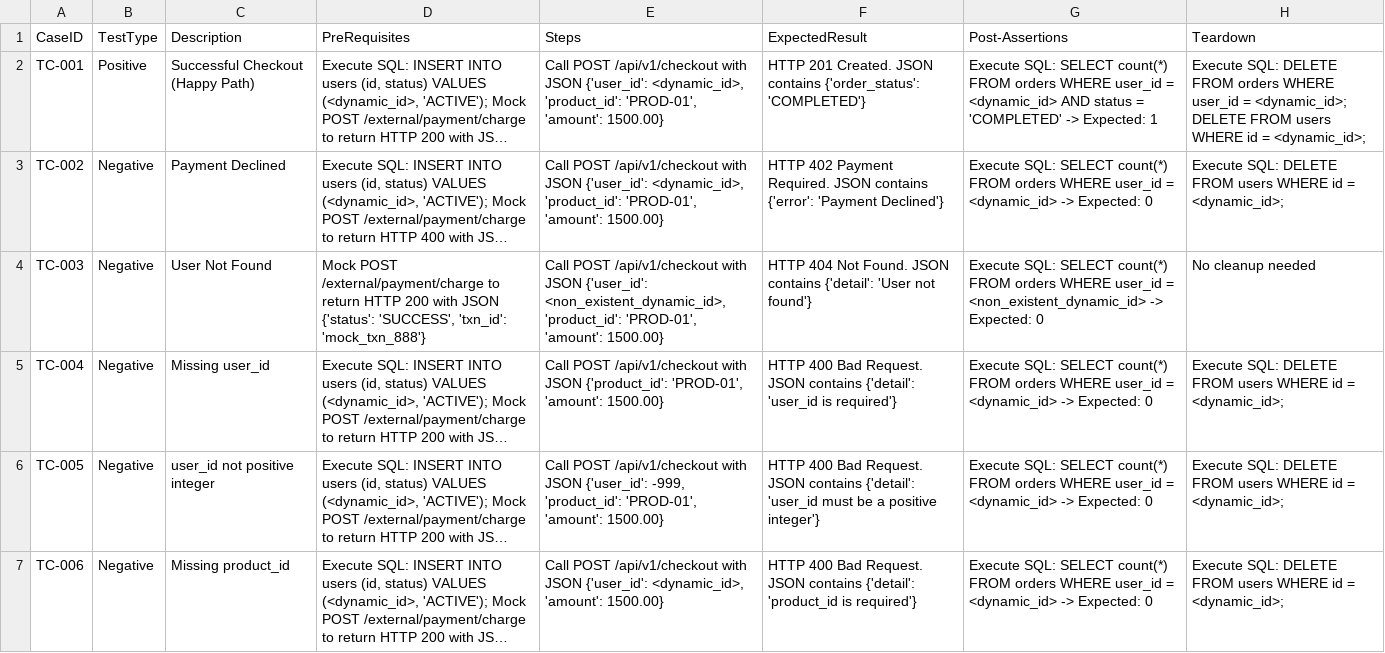
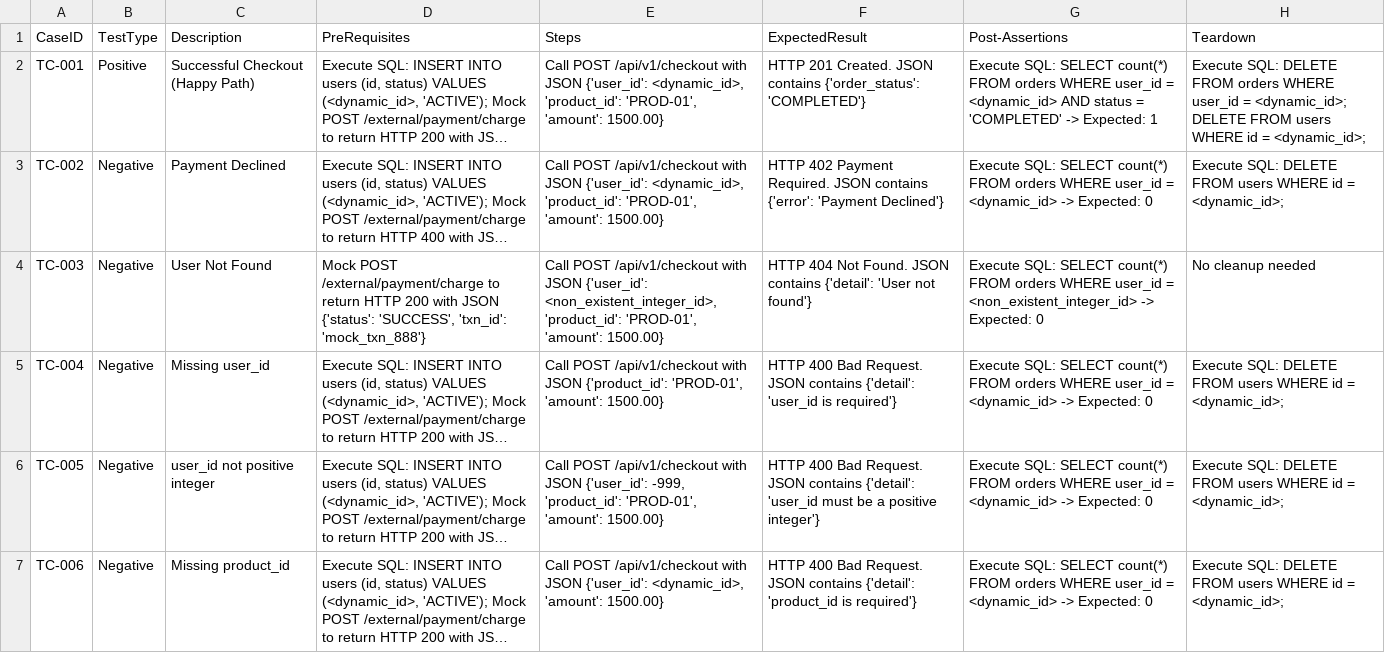
Before and after one commit to sakon779-lab/qa-automation-repo, a CSV file: test_designs/SCRUM-30-master.csv, drawn as a sheet; only a part is shown; long unchanged cells end in …; the diff names each change by its address in the sheet, - before the commit and + after, or states it on an @@ line.

```diff
--- a/test_designs/SCRUM-30-master.csv
+++ b/test_designs/SCRUM-30-master.csv
-E4 (Steps): …JSON {'user_id': <non_existent_dynamic_id>, 'product_id': 'PROD-01',…
+E4 (Steps): …JSON {'user_id': <non_existent_integer_id>, 'product_id': 'PROD-01',…
-G4 (Post-Assertions): …user_id = <non_existent_dynamic_id> -> Expected:…
+G4 (Post-Assertions): …user_id = <non_existent_integer_id> -> Expected:…
```
Also changed, not shown: test_designs/SCRUM-30.csv.
